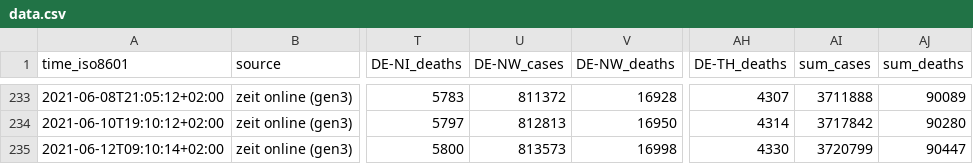
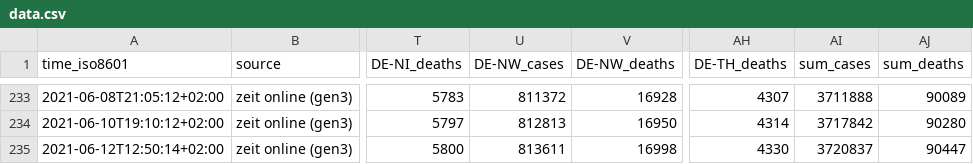
Before and after one commit to bxabi/corona, a CSV file: data/Germany/data.csv, drawn as a sheet; only a part is shown, gaps mark what is left out; the diff names each change by its address in the sheet, - before the commit and + after, or states it on an @@ line.

Commit message:
Germany data updated to 2021-06-12

```diff
--- a/data/Germany/data.csv
+++ b/data/Germany/data.csv
-A235 (time_iso8601): 2021-06-12T09:10:14+02:00
+A235 (time_iso8601): 2021-06-12T12:50:14+02:00
-U235 (DE-NW_cases): 813573
+U235 (DE-NW_cases): 813611
-AI235 (sum_cases): 3720799
+AI235 (sum_cases): 3720837
```
